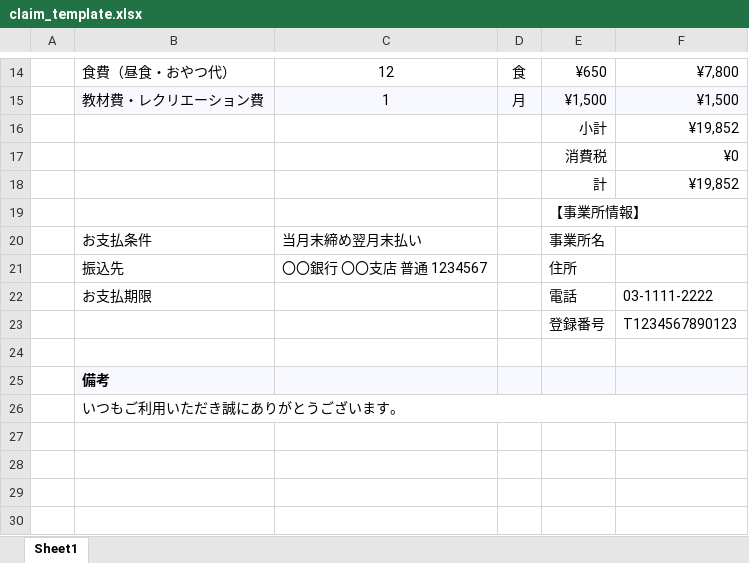
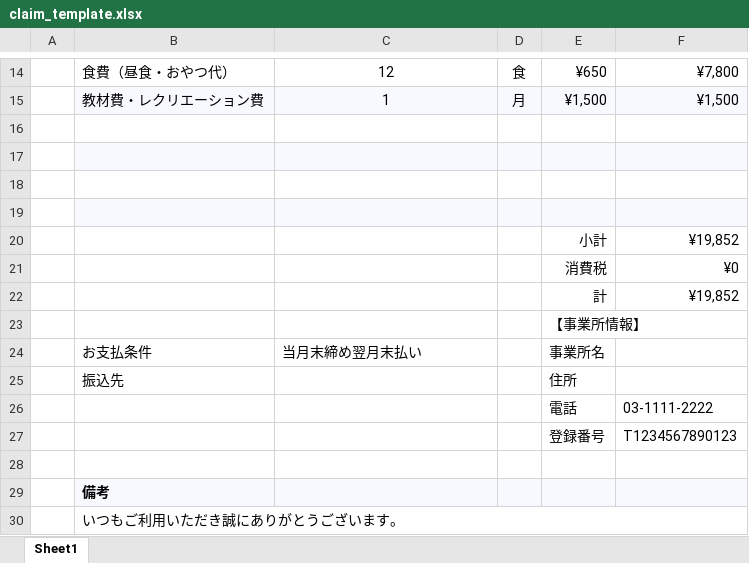
Before and after one commit to gurgurdokan-sudo/service_django_create, an Excel workbook: templatesExcel/claim_template.xlsx, sheet Sheet1, drawn as a sheet; only a part is shown, gaps mark what is left out; values as stored, in another font and other column widths than the file's, no borders; addresses are those after the commit; the diff names each change by its address in the sheet, - before the commit and + after, or states it on an @@ line.

```diff
--- a/templatesExcel/claim_template.xlsx (sheet Sheet1)
+++ b/templatesExcel/claim_template.xlsx (sheet Sheet1)
+row 16: (empty)
+row 17: (empty)
+row 18: (empty)
+row 19: (empty)
-C25: 〇〇銀行 〇〇支店 普通 1234567
+C25: (empty)
-B26: お支払期限
+B26: (empty)
```
Also changed, not shown: 8 other files.
